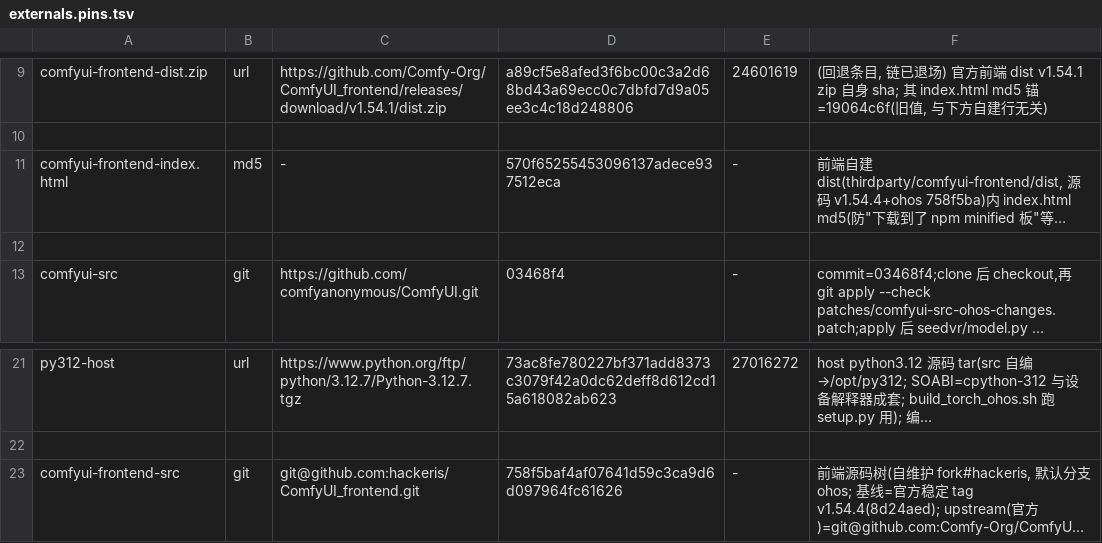
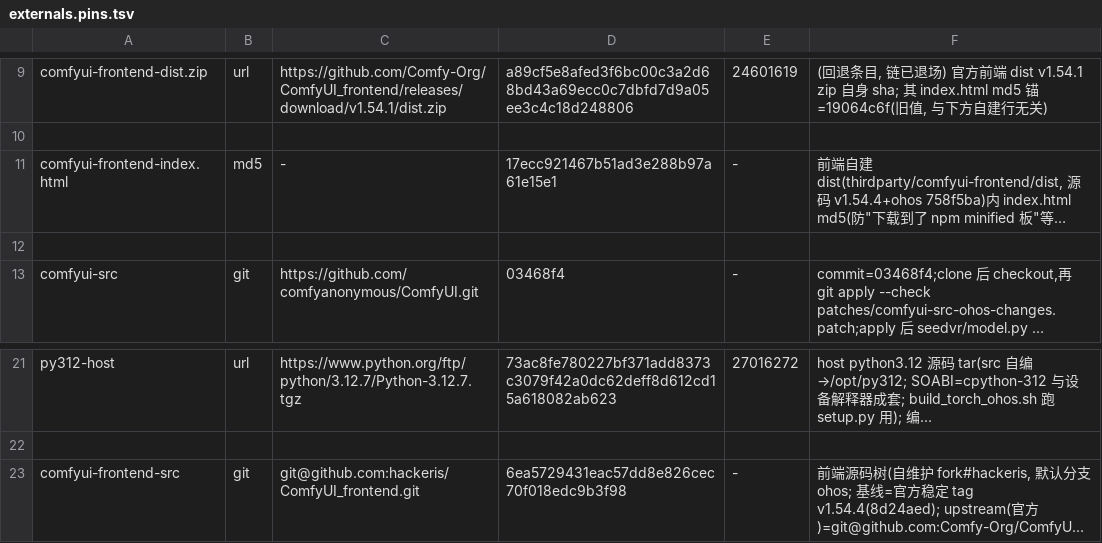
Before and after one commit to hackeris/MagicFlow, a TSV file: config/externals.pins.tsv, drawn as a sheet; only a part is shown, gaps mark what is left out; long unchanged cells end in …; the diff names each change by its address in the sheet, - before the commit and + after, or states it on an @@ line.

Commit message:
W3 前端收尾入库: pin/指针同步 6ea5729 + zip 清单同步
- config/externals.pins.tsv: comfyui-frontend-src 758f5ba→6ea5729(默认画布+跳过导览),
  index.html md5 570f6525→17ecc921
- thirdparty/comfyui-frontend: submodule 指针 6ea5729
- docs/manifests/python312.zip.manifest.gz: 同步前端 6ea5729 重建后的 zip 清单
  (1c29540 W3 提交时漏同步, 20:46 遗留补提交)

```diff
--- a/config/externals.pins.tsv
+++ b/config/externals.pins.tsv
-D11: 570f65255453096137adece937512eca
+D11: 17ecc921467b51ad3e288b97a61e15e1
-D23: 758f5baf4af07641d59c3ca9d6d097964fc61626
+D23: 6ea5729431eac57dd8e826cec70f018edc9b3f98
```
Also changed, not shown: 1 other file.
